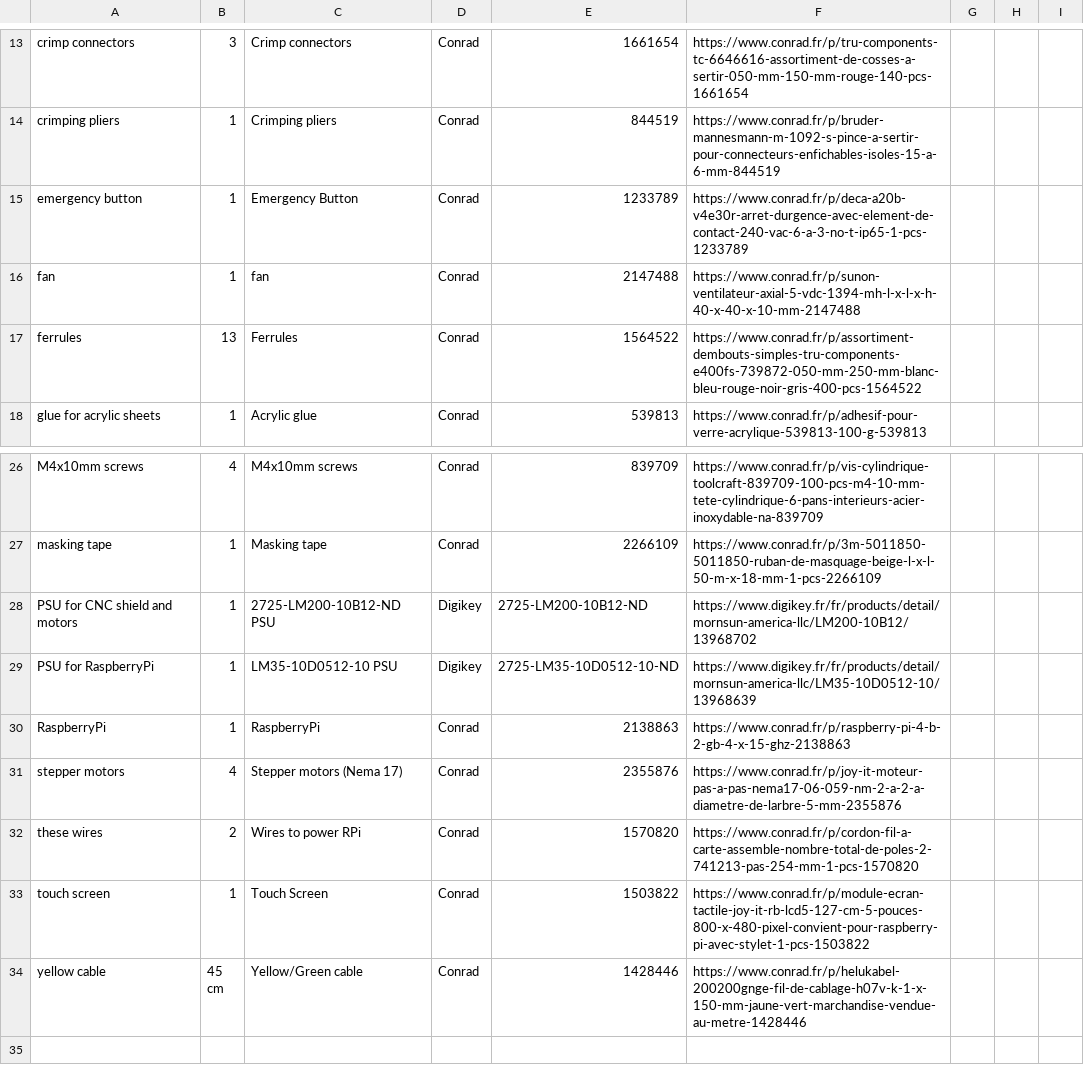
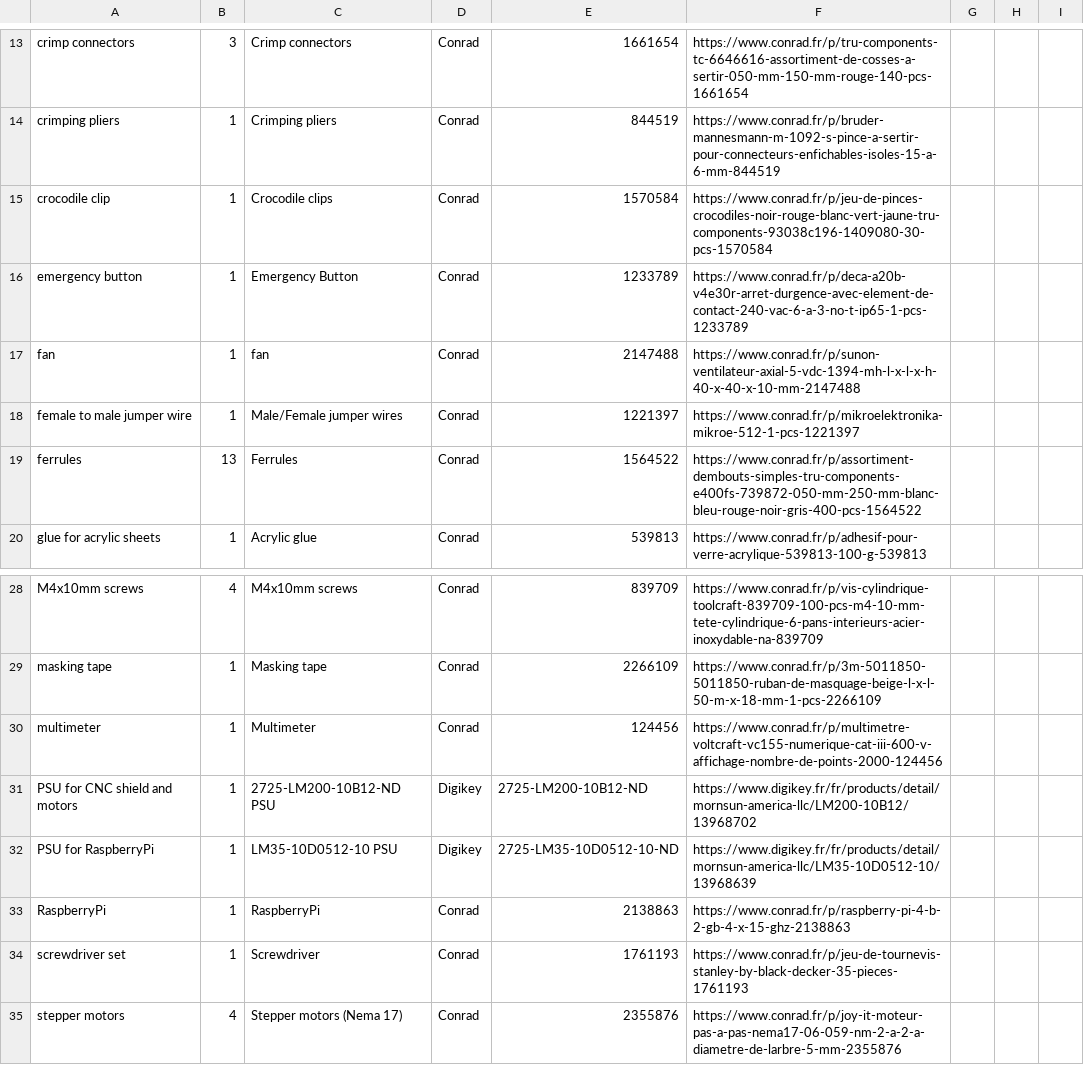
Before and after one commit to mathiaslec/open-lab-frame, a CSV file: index_BOM.csv, drawn as a sheet; only a part is shown, gaps mark what is left out; the shorter side is filled out with more unchanged rows.

```diff
--- a/index_BOM.csv
+++ b/index_BOM.csv
@@ -14,4 +14,6 @@ crimp connectors	3	Crimp connectors	Conrad	1661654	https://www.conrad.fr/p/tru-c
 crimping pliers	1	Crimping pliers	Conrad	844519	https://www.conrad.fr/p/bruder-mannesmann-m-1092-s-pince-a-sertir-pour-connecteurs-enfichables-isoles-15-a-6-mm-844519			
+crocodile clip	1	Crocodile clips	Conrad	1570584	https://www.conrad.fr/p/jeu-de-pinces-crocodiles-noir-rouge-blanc-vert-jaune-tru-components-93038c196-1409080-30-pcs-1570584			
 emergency button	1	Emergency Button	Conrad	1233789	https://www.conrad.fr/p/deca-a20b-v4e30r-arret-durgence-avec-element-de-contact-240-vac-6-a-3-no-t-ip65-1-pcs-1233789			
 fan	1	fan	Conrad	2147488	https://www.conrad.fr/p/sunon-ventilateur-axial-5-vdc-1394-mh-l-x-l-x-h-40-x-40-x-10-mm-2147488			
+female to male jumper wire	1	Male/Female jumper wires	Conrad	1221397	https://www.conrad.fr/p/mikroelektronika-mikroe-512-1-pcs-1221397			
 ferrules	13	Ferrules	Conrad	1564522	https://www.conrad.fr/p/assortiment-dembouts-simples-tru-components-e400fs-739872-050-mm-250-mm-blanc-bleu-rouge-noir-gris-400-pcs-1564522			
@@ -27,2 +29,3 @@ M4x10mm screws	4	M4x10mm screws	Conrad	839709	https://www.conrad.fr/p/vis-cylind
 masking tape	1	Masking tape	Conrad	2266109	https://www.conrad.fr/p/3m-5011850-5011850-ruban-de-masquage-beige-l-x-l-50-m-x-18-mm-1-pcs-2266109			
+multimeter	1	Multimeter	Conrad	124456	https://www.conrad.fr/p/multimetre-voltcraft-vc155-numerique-cat-iii-600-v-affichage-nombre-de-points-2000-124456			
 PSU for CNC shield and motors	1	2725-LM200-10B12-ND PSU	Digikey	2725-LM200-10B12-ND	https://www.digikey.fr/fr/products/detail/mornsun-america-llc/LM200-10B12/13968702			
@@ -30,2 +33,3 @@ PSU for RaspberryPi	1	LM35-10D0512-10 PSU	Digikey	2725-LM35-10D0512-10-ND	https:
 RaspberryPi	1	RaspberryPi	Conrad	2138863	https://www.conrad.fr/p/raspberry-pi-4-b-2-gb-4-x-15-ghz-2138863			
+screwdriver set	1	Screwdriver	Conrad	1761193	https://www.conrad.fr/p/jeu-de-tournevis-stanley-by-black-decker-35-pieces-1761193			
 stepper motors	4	Stepper motors (Nema 17)	Conrad	2355876	https://www.conrad.fr/p/joy-it-moteur-pas-a-pas-nema17-06-059-nm-2-a-2-a-diametre-de-larbre-5-mm-2355876			
```
Also changed, not shown: 9 other files.
